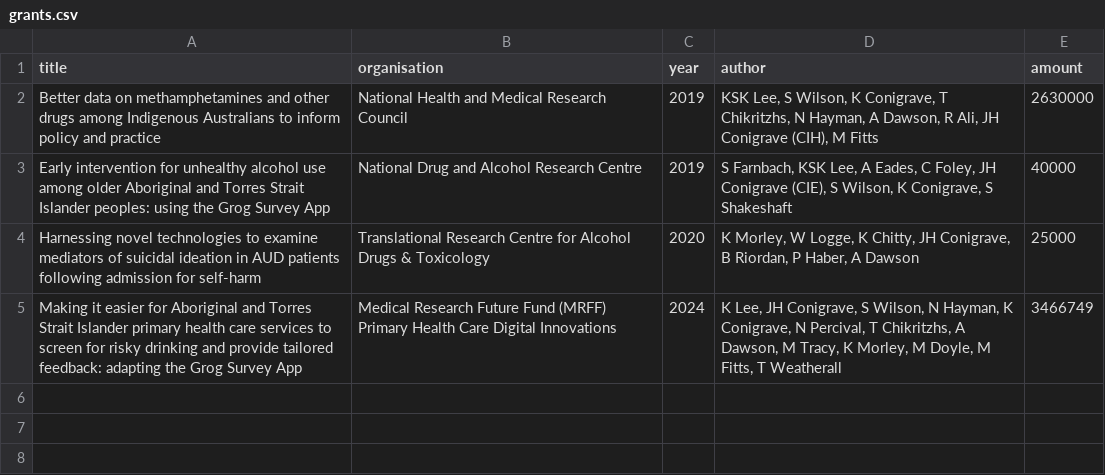
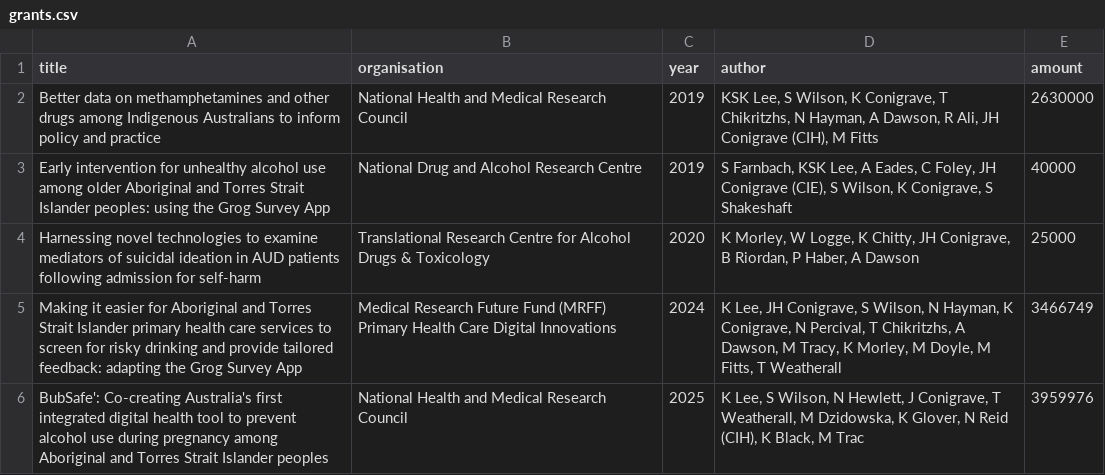
Before and after one commit to conig/jamesconigrave, a CSV file: inst/db/grants.csv, drawn as a sheet.

```diff
--- a/inst/db/grants.csv
+++ b/inst/db/grants.csv
@@ -5 +5,2 @@ Harnessing novel technologies to examine mediators of suicidal ideation in AUD p
 Making it easier for Aboriginal and Torres Strait Islander primary health care services to screen for risky drinking and provide tailored feedback: adapting the Grog Survey App,Medical Research Future Fund (MRFF) Primary Health Care Digital Innovations ,2024,"K Lee, JH Conigrave, S Wilson, N Hayman, K Conigrave, N Percival, T Chikritzhs, A Dawson, M Tracy, K Morley, M Doyle, M Fitts, T Weatherall",3466749
+BubSafe': Co-creating Australia's first integrated digital health tool to prevent alcohol use during pregnancy among Aboriginal and Torres Strait Islander peoples,National Health and Medical Research Council,2025,"K Lee, S Wilson, N Hewlett, J Conigrave, T Weatherall, M Dzidowska, K Glover, N Reid (CIH), K Black, M Trac",3959976
```
Also changed, not shown: 1 other file.
